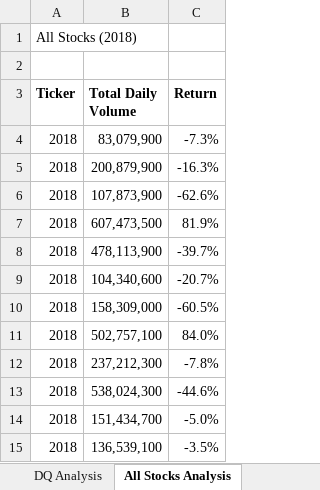
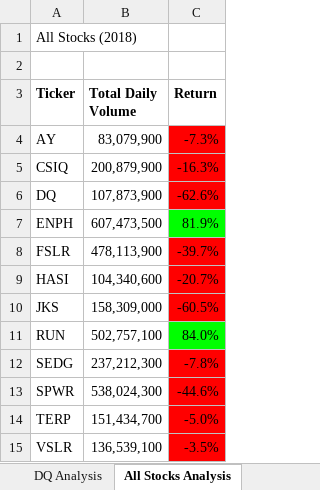
Before and after one commit to bholeneha/Stock_Analysis, an Excel workbook: green_stocks.xlsm, sheet All Stocks Analysis, drawn as a sheet; values as stored, in another font and other column widths than the file's, no borders; the diff names each change by its address in the sheet, - before the commit and + after, or states it on an @@ line.

Commit message:
finish conditional formating on all stocks analysis sheet

```diff
--- a/green_stocks.xlsm (sheet All Stocks Analysis)
+++ b/green_stocks.xlsm (sheet All Stocks Analysis)
-A4 (Ticker): 2018
+A4 (Ticker): AY
-C4:C6 fill: none
+C4:C6 fill: #FF0000
-A5 (Ticker): 2018
+A5 (Ticker): CSIQ
-A6 (Ticker): 2018
+A6 (Ticker): DQ
-A7 (Ticker): 2018
+A7 (Ticker): ENPH
-C7 fill: none
+C7 fill: #00FF00
-A8 (Ticker): 2018
+A8 (Ticker): FSLR
-C8:C10 fill: none
+C8:C10 fill: #FF0000
-A9 (Ticker): 2018
+A9 (Ticker): HASI
-A10 (Ticker): 2018
+A10 (Ticker): JKS
-A11 (Ticker): 2018
+A11 (Ticker): RUN
-C11 fill: none
+C11 fill: #00FF00
-A12 (Ticker): 2018
+A12 (Ticker): SEDG
-C12:C15 fill: none
+C12:C15 fill: #FF0000
-A13 (Ticker): 2018
+A13 (Ticker): SPWR
-A14 (Ticker): 2018
+A14 (Ticker): TERP
-A15 (Ticker): 2018
+A15 (Ticker): VSLR
```
